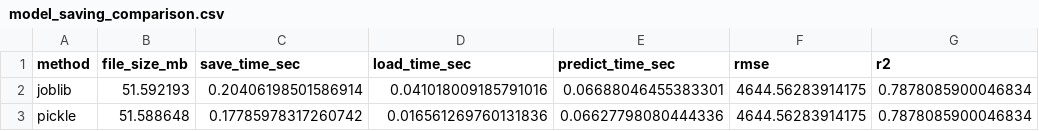
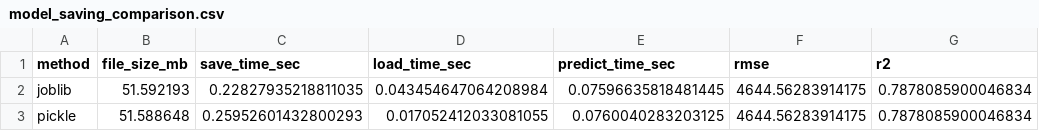
Before and after one commit to missann2511-droid/Team1, a CSV file: reports/model_saving_comparison.csv, drawn as a sheet.

Commit message:
small changes in modelsTraining

```diff
--- a/reports/model_saving_comparison.csv
+++ b/reports/model_saving_comparison.csv
@@ -1,3 +1,3 @@
 method,file_size_mb,save_time_sec,load_time_sec,predict_time_sec,rmse,r2
-joblib,51.592193,0.20406198501586914,0.041018009185791016,0.06688046455383301,4644.56283914175,0.7878085900046834
-pickle,51.588648,0.17785978317260742,0.016561269760131836,0.06627798080444336,4644.56283914175,0.7878085900046834
+joblib,51.592193,0.22827935218811035,0.043454647064208984,0.07596635818481445,4644.56283914175,0.7878085900046834
+pickle,51.588648,0.25952601432800293,0.017052412033081055,0.0760040283203125,4644.56283914175,0.7878085900046834
```
Also changed, not shown: 7 other files.
